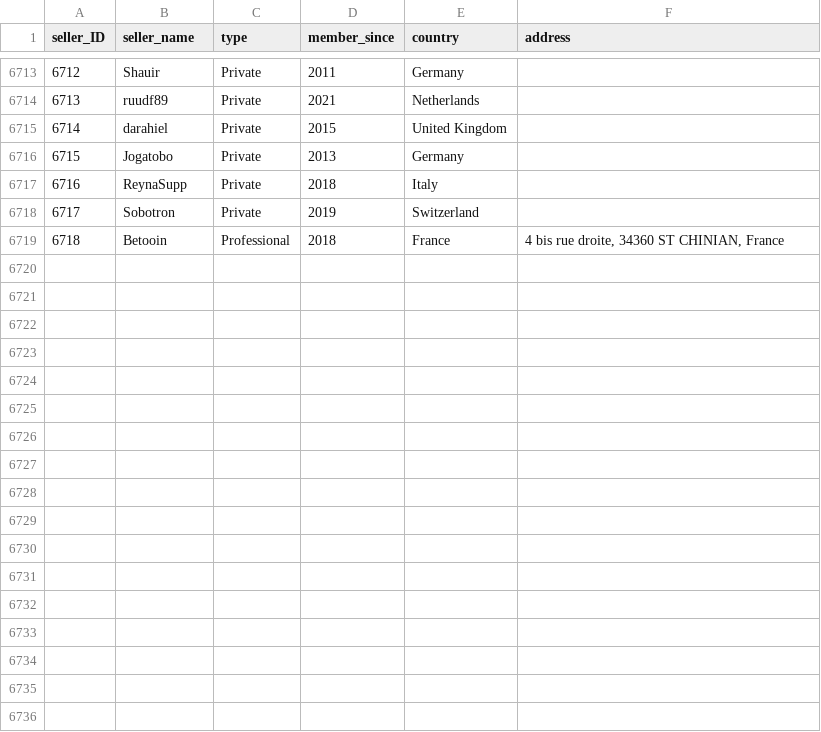
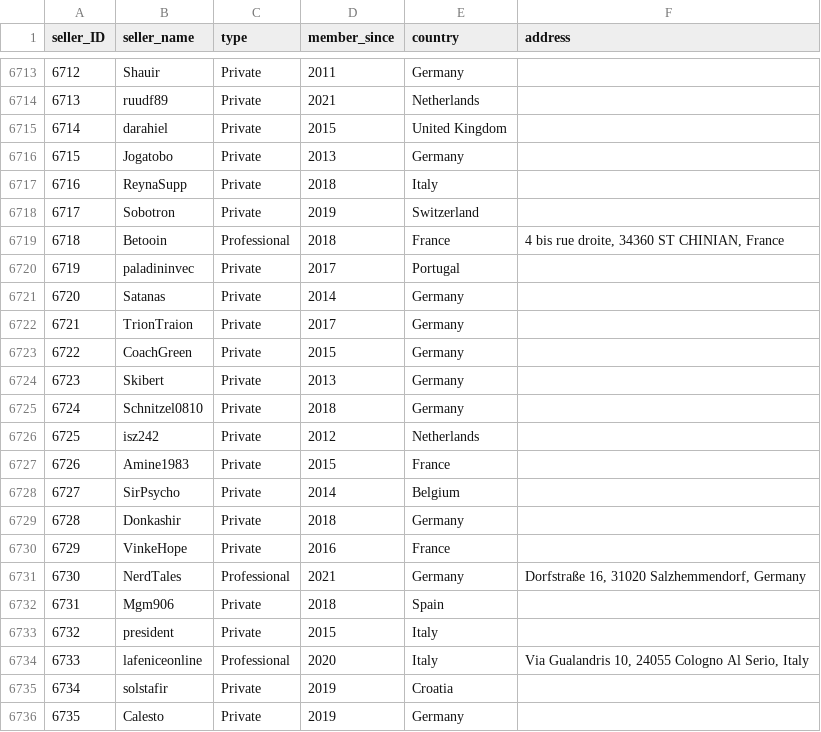
Before and after one commit to rol-x/warehousing, a CSV file: data/seller.csv, drawn as a sheet; only a part is shown, gaps mark what is left out.

Commit message:
Data update #20

```diff
--- a/data/seller.csv
+++ b/data/seller.csv
@@ -6719 +6719,18 @@ seller_ID;seller_name;type;member_since;country;address
 6718;Betooin;Professional;2018;France;4 bis rue droite, 34360 ST CHINIAN, France
+6719;paladininvec;Private;2017;Portugal;
+6720;Satanas;Private;2014;Germany;
+6721;TrionTraion;Private;2017;Germany;
+6722;CoachGreen;Private;2015;Germany;
+6723;Skibert;Private;2013;Germany;
+6724;Schnitzel0810;Private;2018;Germany;
+6725;isz242;Private;2012;Netherlands;
+6726;Amine1983;Private;2015;France;
+6727;SirPsycho;Private;2014;Belgium;
+6728;Donkashir;Private;2018;Germany;
+6729;VinkeHope;Private;2016;France;
+6730;NerdTales;Professional;2021;Germany;Dorfstraße 16, 31020 Salzhemmendorf, Germany
+6731;Mgm906;Private;2018;Spain;
+6732;president;Private;2015;Italy;
+6733;lafeniceonline;Professional;2020;Italy;Via Gualandris 10, 24055 Cologno Al Serio, Italy
+6734;solstafir;Private;2019;Croatia;
+6735;Calesto;Private;2019;Germany;
```
Also changed, not shown: data/date.csv, 3 other files.
